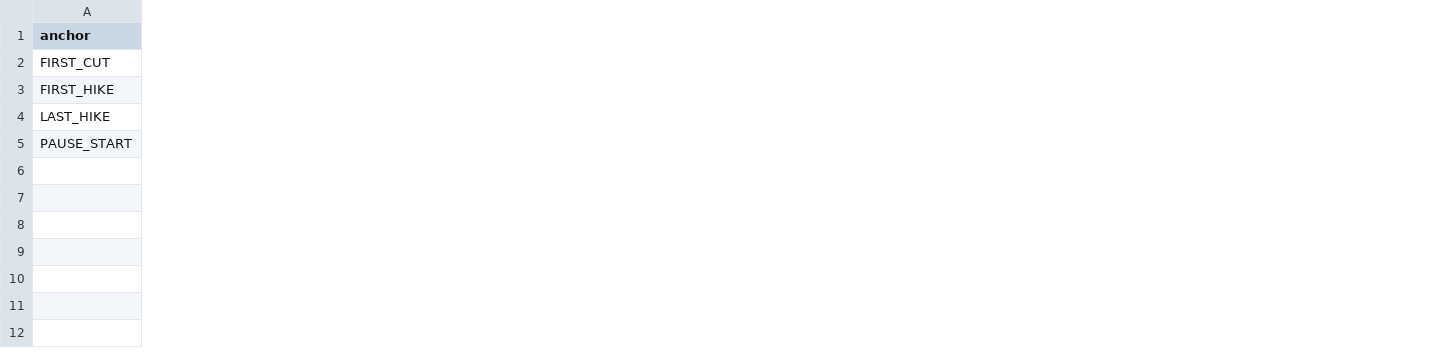
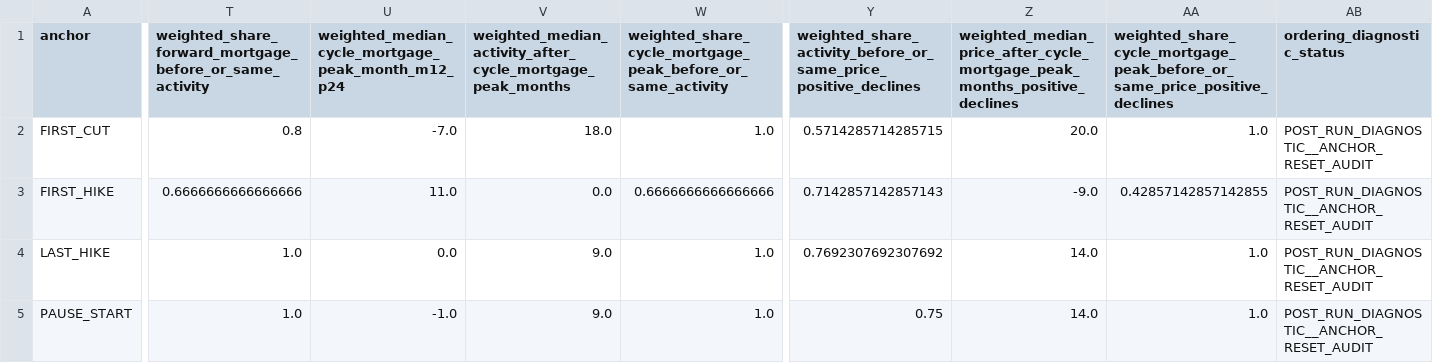
Before and after one commit to xuanyiting68-hash/gss-cb-001-macro-regime-cross-asset, a CSV file: results/fed_cycle_housing_lag_chain_034_v1/HOUSING_LAG_CHAIN_PHASE_SUMMARY.csv, drawn as a sheet; only a part is shown, gaps mark what is left out; the diff names each change by its address in the sheet, - before the commit and + after, or states it on an @@ line.

```diff
--- a/results/fed_cycle_housing_lag_chain_034_v1/HOUSING_LAG_CHAIN_PHASE_SUMMARY.csv
+++ b/results/fed_cycle_housing_lag_chain_034_v1/HOUSING_LAG_CHAIN_PHASE_SUMMARY.csv
+column T, rows 1-5: weighted_share_forward_mortgage_before_or_same_activity | 0.8 | 0.6666666666666666 | 1.0 | 1.0
+column U, rows 1-5: weighted_median_cycle_mortgage_peak_month_m12_p24 | -7.0 | 11.0 | 0.0 | -1.0
+column V, rows 1-5: weighted_median_activity_after_cycle_mortgage_peak_months | 18.0 | 0.0 | 9.0 | 9.0
+column W, rows 1-5: weighted_share_cycle_mortgage_peak_before_or_same_activity | 1.0 | 0.6666666666666666 | 1.0 | 1.0
+column Y, rows 1-5: weighted_share_activity_before_or_same_price_positive_declines | 0.5714285714285715 | 0.7142857142857143 | 0.7692307692307692 | 0.75
+column Z, rows 1-5: weighted_median_price_after_cycle_mortgage_peak_months_positive_declines | 20.0 | -9.0 | 14.0 | 14.0
+column AA, rows 1-5: weighted_share_cycle_mortgage_peak_before_or_same_price_positive_declines | 1.0 | 0.42857142857142855 | 1.0 | 1.0
+column AB (ordering_diagnostic_status), rows 2-5: all POST_RUN_DIAGNOSTIC__ANCHOR_RESET_AUDIT
```
Also changed, not shown: results/fed_cycle_housing_lag_chain_034_v1/HOUSING_CASE_AUDIT.csv, results/fed_cycle_housing_lag_chain_034_v1/HOUSING_FINANCING_PHASE_METRICS.csv, 7 other files.
